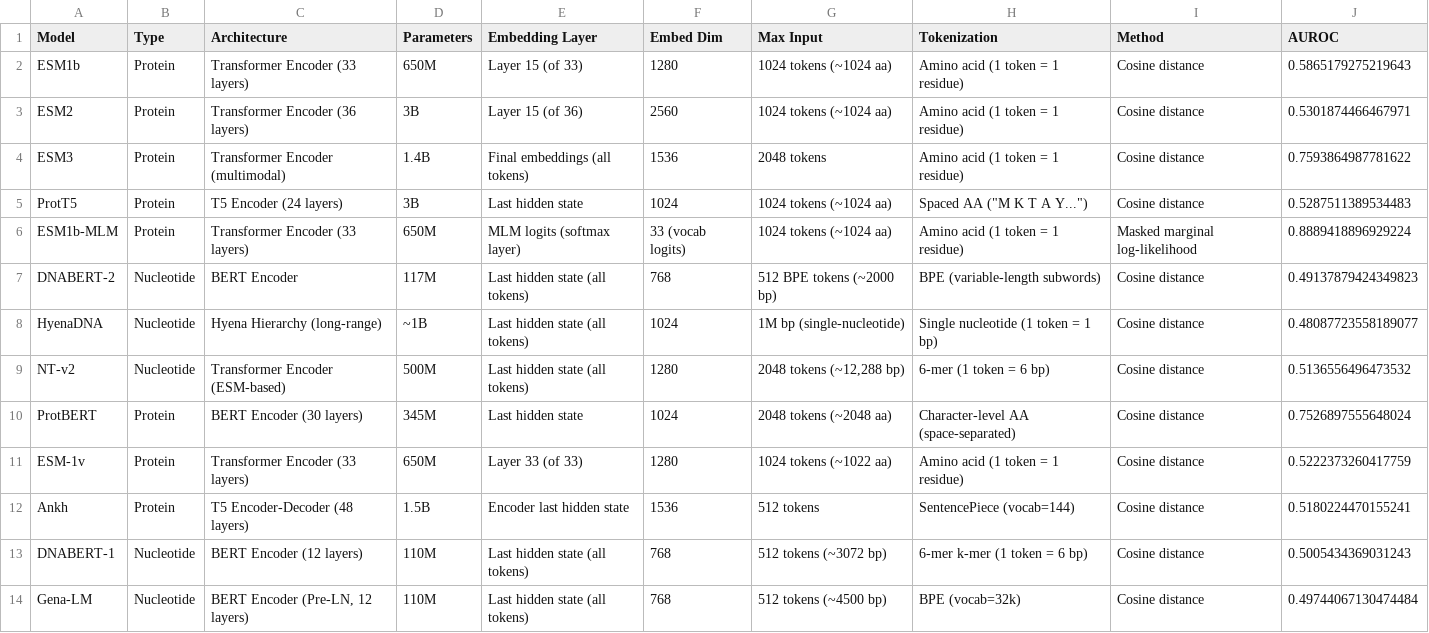
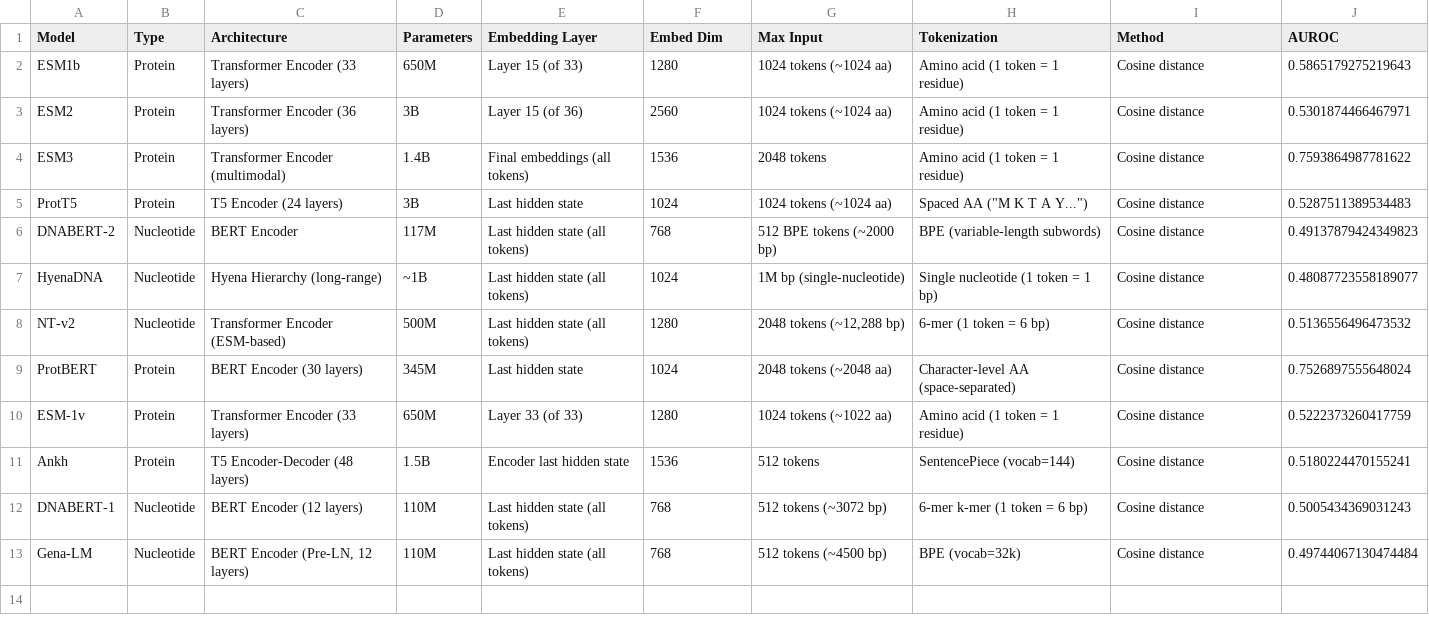
Before and after one commit to hiteshnagar2611/Bech_v2, a CSV file: figures/model_info.csv, drawn as a sheet.

```diff
--- a/figures/model_info.csv
+++ b/figures/model_info.csv
@@ -5,3 +5,2 @@ ESM3,Protein,Transformer Encoder (multimodal),1.4B,Final embeddings (all tokens)
 ProtT5,Protein,T5 Encoder (24 layers),3B,Last hidden state,1024,1024 tokens (~1024 aa),"Spaced AA (""M K T A Y..."")",Cosine distance,0.5287511389534483
-ESM1b-MLM,Protein,Transformer Encoder (33 layers),650M,MLM logits (softmax layer),33 (vocab logits),1024 tokens (~1024 aa),Amino acid (1 token = 1 residue),Masked marginal log-likelihood,0.8889418896929224
 DNABERT-2,Nucleotide,BERT Encoder,117M,Last hidden state (all tokens),768,512 BPE tokens (~2000 bp),BPE (variable-length subwords),Cosine distance,0.49137879424349823
```
Also changed, not shown: figures/benchmark_summary.csv, figures/per_gene_auroc.csv, 43 other files.
